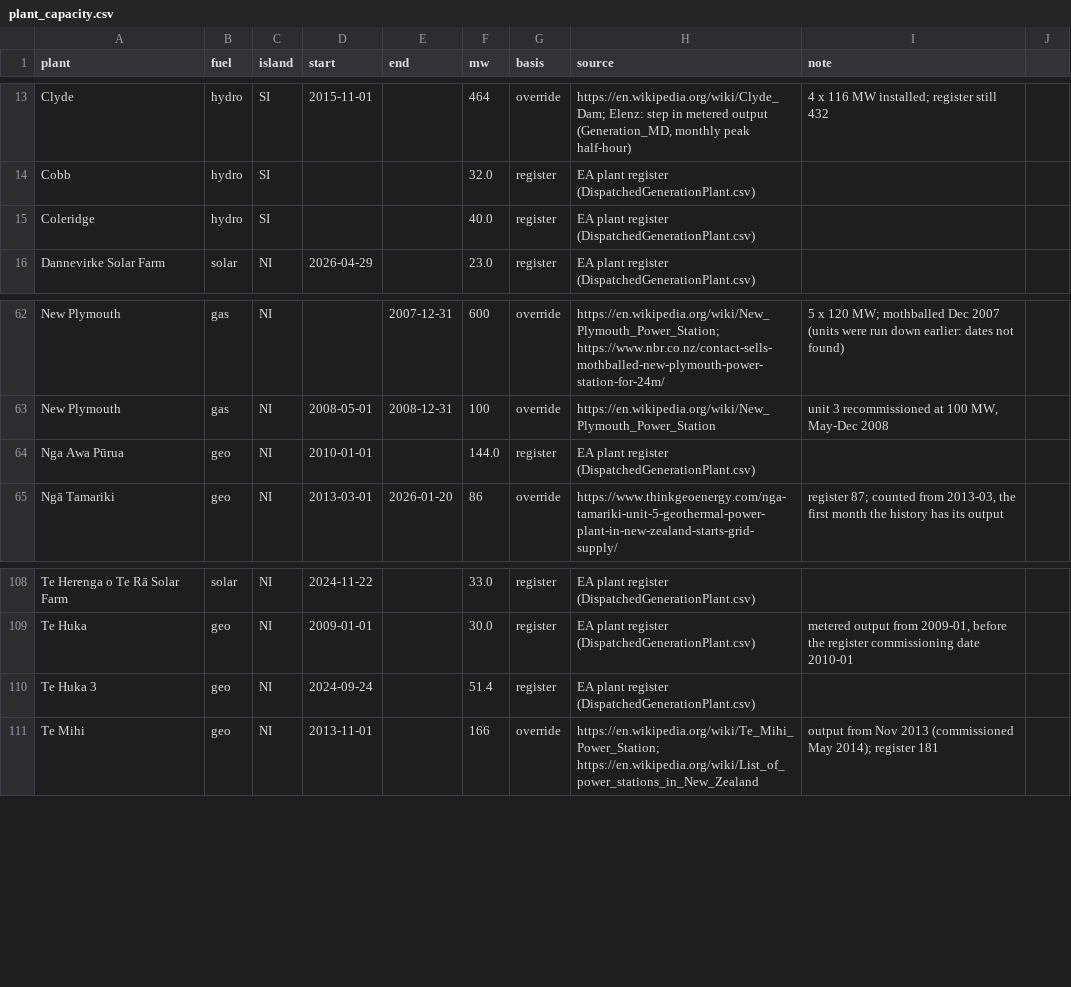
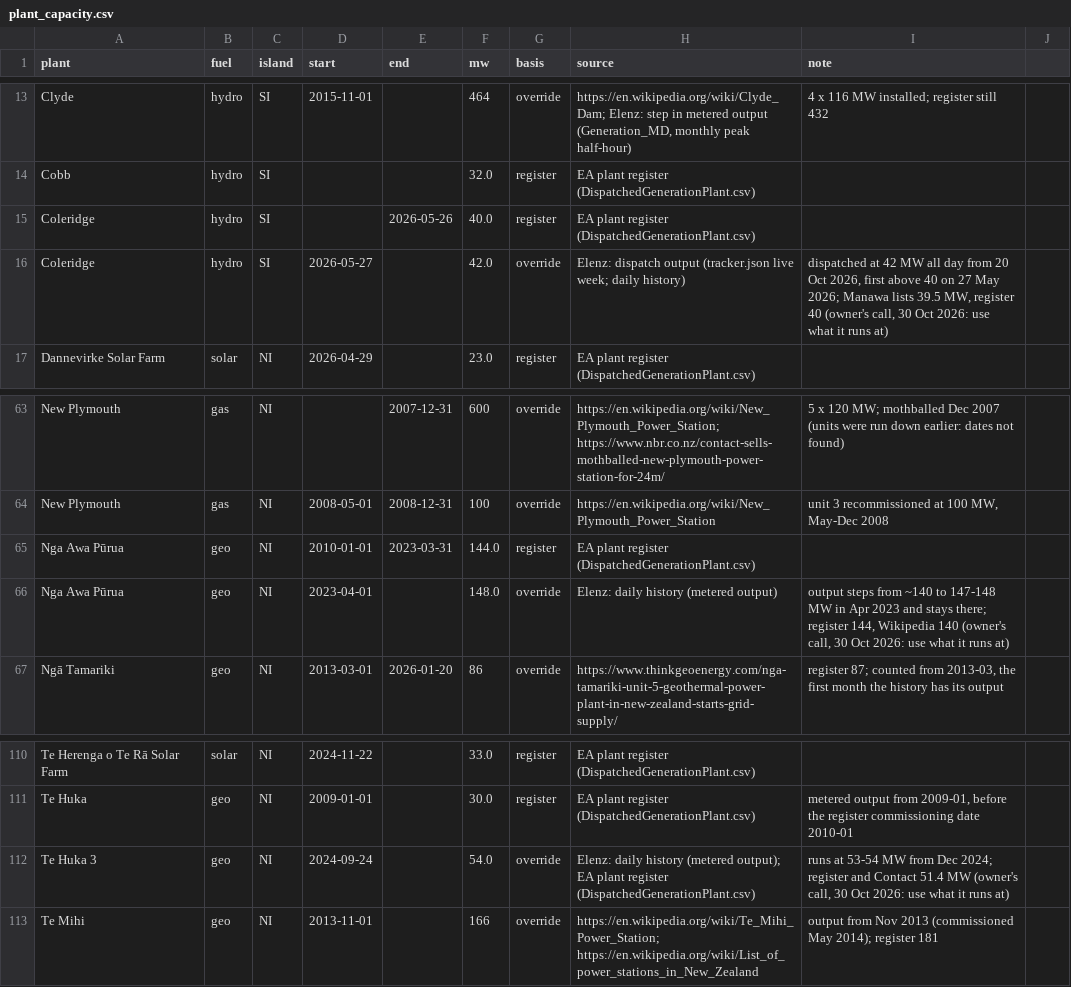
Before and after one commit to elenz-nz/elenz, a CSV file: facilities/plant_capacity.csv, drawn as a sheet; only a part is shown, gaps mark what is left out.

```diff
--- a/facilities/plant_capacity.csv
+++ b/facilities/plant_capacity.csv
@@ -14,3 +14,4 @@ Clyde,hydro,SI,2015-11-01,,464,override,"https://en.wikipedia.org/wiki/Clyde_Dam
 Cobb,hydro,SI,,,32.0,register,EA plant register (DispatchedGenerationPlant.csv),
-Coleridge,hydro,SI,,,40.0,register,EA plant register (DispatchedGenerationPlant.csv),
+Coleridge,hydro,SI,,2026-05-26,40.0,register,EA plant register (DispatchedGenerationPlant.csv),
+Coleridge,hydro,SI,2026-05-27,,42.0,override,Elenz: dispatch output (tracker.json live week; daily history),"dispatched at 42 MW all day from 20 Oct 2026, first above 40 on 27 May 2026; Manawa lists 39.5 MW, register 40 (owner's call, 30 Oct 2026: use what it runs at)"
 Dannevirke Solar Farm,solar,NI,2026-04-29,,23.0,register,EA plant register (DispatchedGenerationPlant.csv),
@@ -63,3 +64,4 @@ New Plymouth,gas,NI,,2007-12-31,600,override,https://en.wikipedia.org/wiki/New_P
 New Plymouth,gas,NI,2008-05-01,2008-12-31,100,override,https://en.wikipedia.org/wiki/New_Plymouth_Power_Station,"unit 3 recommissioned at 100 MW, May-Dec 2008"
-Nga Awa Pūrua,geo,NI,2010-01-01,,144.0,register,EA plant register (DispatchedGenerationPlant.csv),
+Nga Awa Pūrua,geo,NI,2010-01-01,2023-03-31,144.0,register,EA plant register (DispatchedGenerationPlant.csv),
+Nga Awa Pūrua,geo,NI,2023-04-01,,148.0,override,Elenz: daily history (metered output),"output steps from ~140 to 147-148 MW in Apr 2023 and stays there; register 144, Wikipedia 140 (owner's call, 30 Oct 2026: use what it runs at)"
 Ngā Tamariki,geo,NI,2013-03-01,2026-01-20,86,override,https://www.thinkgeoenergy.com/nga-tamariki-unit-5-geothermal-power-plant-in-new-zealand-starts-grid-supply/,"register 87; counted from 2013-03, the first month the history has its output"
@@ -109,3 +111,3 @@ Te Herenga o Te Rā Solar Farm,solar,NI,2024-11-22,,33.0,register,EA plant regis
 Te Huka,geo,NI,2009-01-01,,30.0,register,EA plant register (DispatchedGenerationPlant.csv),"metered output from 2009-01, before the register commissioning date 2010-01"
-Te Huka 3,geo,NI,2024-09-24,,51.4,register,EA plant register (DispatchedGenerationPlant.csv),
+Te Huka 3,geo,NI,2024-09-24,,54.0,override,Elenz: daily history (metered output); EA plant register (DispatchedGenerationPlant.csv),"runs at 53-54 MW from Dec 2024; register and Contact 51.4 MW (owner's call, 30 Oct 2026: use what it runs at)"
 Te Mihi,geo,NI,2013-11-01,,166,override,https://en.wikipedia.org/wiki/Te_Mihi_Power_Station; https://en.wikipedia.org/wiki/List_of_power_stations_in_New_Zealand,output from Nov 2013 (commissioned May 2014); register 181
```
Also changed, not shown: 21 other files.
